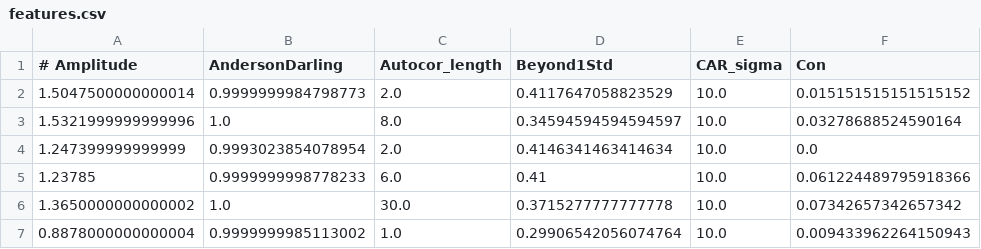
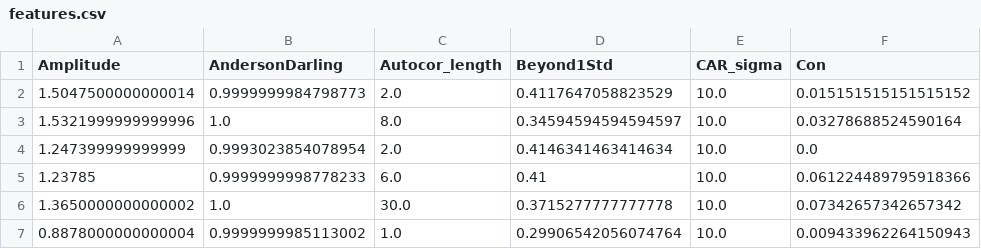
Before and after one commit to malema-ramonyai/CodeAndNotebooks, a CSV file: features.csv, drawn as a sheet; only a part is shown; the diff names each change by its address in the sheet, - before the commit and + after, or states it on an @@ line.

Commit message:
Added a new notebook to read lc data

```diff
--- a/features.csv
+++ b/features.csv
-A1: # Amplitude
+A1: Amplitude
```
Also changed, not shown: 2 other files.
